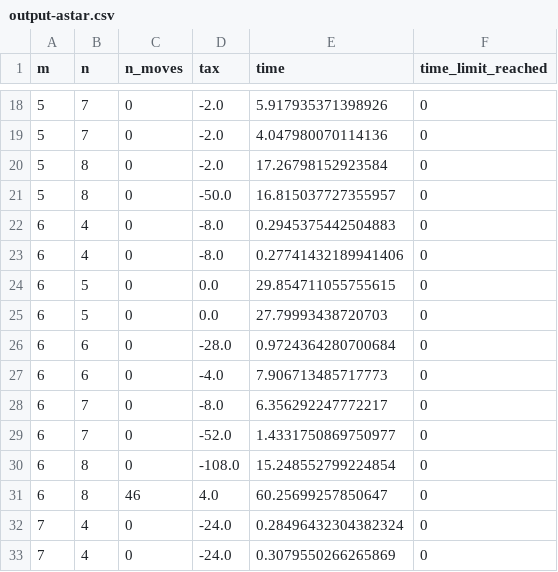
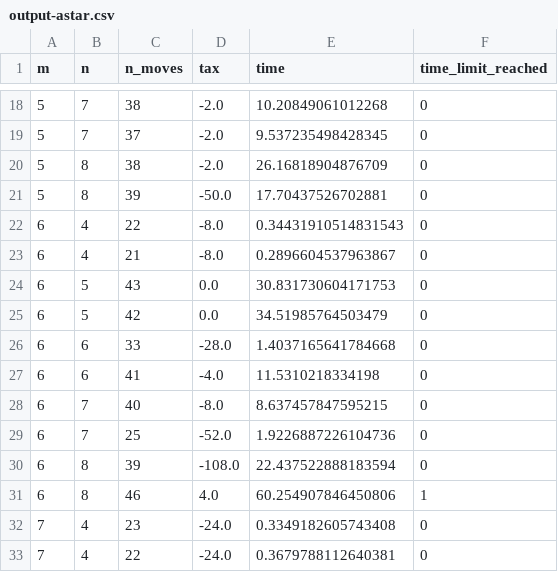
Before and after one commit to htnminh/AI-intro-project, a CSV file: AI_intro_project/search_algo/load_all_output/output-astar.csv, drawn as a sheet; only a part is shown, gaps mark what is left out; the diff covers the shown part only.

```diff
--- a/AI_intro_project/search_algo/load_all_output/output-astar.csv
+++ b/AI_intro_project/search_algo/load_all_output/output-astar.csv
@@ -18,16 +18,16 @@ m,n,n_moves,tax,time,time_limit_reached
-5,7,0,-2.0,5.917935371398926,0
-5,7,0,-2.0,4.047980070114136,0
-5,8,0,-2.0,17.26798152923584,0
-5,8,0,-50.0,16.815037727355957,0
-6,4,0,-8.0,0.2945375442504883,0
-6,4,0,-8.0,0.27741432189941406,0
-6,5,0,0.0,29.854711055755615,0
-6,5,0,0.0,27.79993438720703,0
-6,6,0,-28.0,0.9724364280700684,0
-6,6,0,-4.0,7.906713485717773,0
-6,7,0,-8.0,6.356292247772217,0
-6,7,0,-52.0,1.4331750869750977,0
-6,8,0,-108.0,15.248552799224854,0
-6,8,46,4.0,60.25699257850647,0
-7,4,0,-24.0,0.28496432304382324,0
-7,4,0,-24.0,0.3079550266265869,0
+5,7,38,-2.0,10.20849061012268,0
+5,7,37,-2.0,9.537235498428345,0
+5,8,38,-2.0,26.16818904876709,0
+5,8,39,-50.0,17.70437526702881,0
+6,4,22,-8.0,0.34431910514831543,0
+6,4,21,-8.0,0.2896604537963867,0
+6,5,43,0.0,30.831730604171753,0
+6,5,42,0.0,34.51985764503479,0
+6,6,33,-28.0,1.4037165641784668,0
+6,6,41,-4.0,11.5310218334198,0
+6,7,40,-8.0,8.637457847595215,0
+6,7,25,-52.0,1.9226887226104736,0
+6,8,39,-108.0,22.437522888183594,0
+6,8,46,4.0,60.254907846450806,1
+7,4,23,-24.0,0.3349182605743408,0
+7,4,22,-24.0,0.3679788112640381,0
```
Also changed, not shown: 68 edited cells elsewhere in this file, 1 other file.
